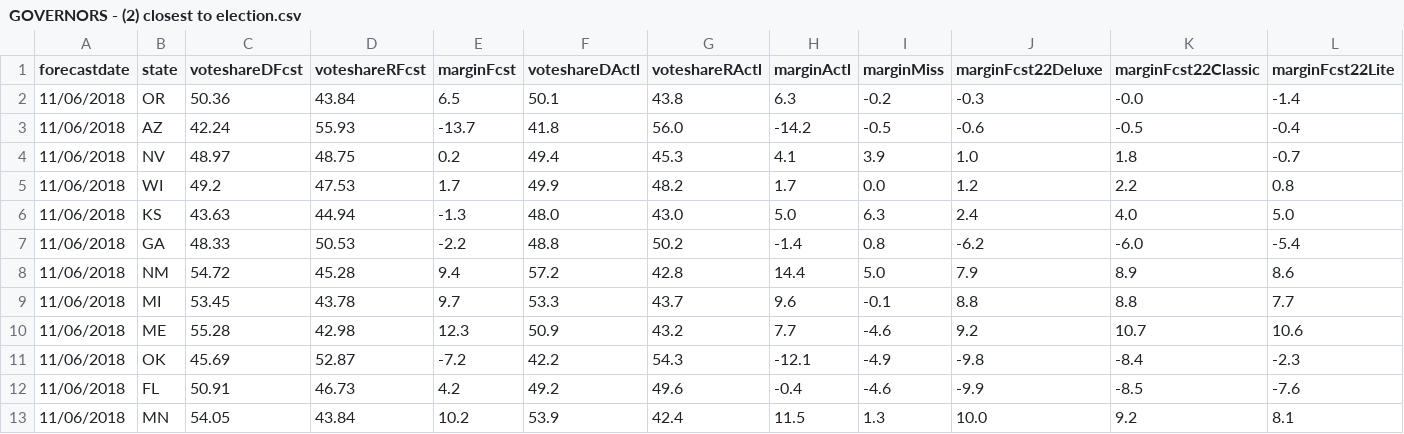
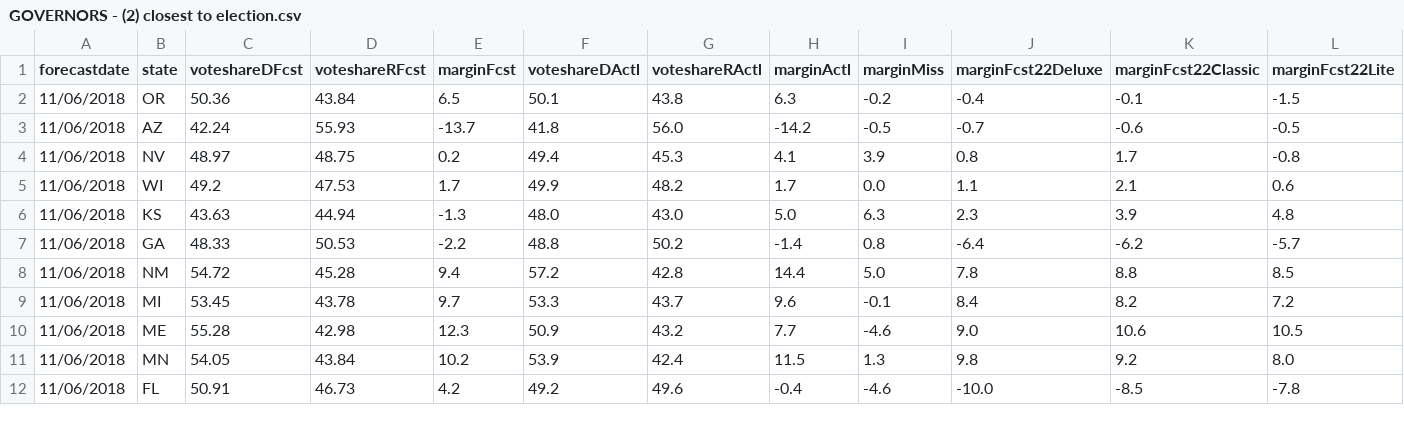
Before and after one commit to dcadata/fte2018, a CSV file: outputs/GOVERNORS - (2) closest to election.csv, drawn as a sheet; only a part is shown; the diff covers the shown part only.

```diff
--- a/outputs/GOVERNORS - (2) closest to election.csv
+++ b/outputs/GOVERNORS - (2) closest to election.csv
@@ -1,13 +1,12 @@
 forecastdate,state,voteshareDFcst,voteshareRFcst,marginFcst,voteshareDActl,voteshareRActl,marginActl,marginMiss,marginFcst22Deluxe,marginFcst22Classic,marginFcst22Lite
-11/06/2018,OR,50.36,43.84,6.5,50.1,43.8,6.3,-0.2,-0.3,-0.0,-1.4
-11/06/2018,AZ,42.24,55.93,-13.7,41.8,56.0,-14.2,-0.5,-0.6,-0.5,-0.4
-11/06/2018,NV,48.97,48.75,0.2,49.4,45.3,4.1,3.9,1.0,1.8,-0.7
-11/06/2018,WI,49.2,47.53,1.7,49.9,48.2,1.7,0.0,1.2,2.2,0.8
-11/06/2018,KS,43.63,44.94,-1.3,48.0,43.0,5.0,6.3,2.4,4.0,5.0
-11/06/2018,GA,48.33,50.53,-2.2,48.8,50.2,-1.4,0.8,-6.2,-6.0,-5.4
-11/06/2018,NM,54.72,45.28,9.4,57.2,42.8,14.4,5.0,7.9,8.9,8.6
-11/06/2018,MI,53.45,43.78,9.7,53.3,43.7,9.6,-0.1,8.8,8.8,7.7
-11/06/2018,ME,55.28,42.98,12.3,50.9,43.2,7.7,-4.6,9.2,10.7,10.6
-11/06/2018,OK,45.69,52.87,-7.2,42.2,54.3,-12.1,-4.9,-9.8,-8.4,-2.3
-11/06/2018,FL,50.91,46.73,4.2,49.2,49.6,-0.4,-4.6,-9.9,-8.5,-7.6
-11/06/2018,MN,54.05,43.84,10.2,53.9,42.4,11.5,1.3,10.0,9.2,8.1
+11/06/2018,OR,50.36,43.84,6.5,50.1,43.8,6.3,-0.2,-0.4,-0.1,-1.5
+11/06/2018,AZ,42.24,55.93,-13.7,41.8,56.0,-14.2,-0.5,-0.7,-0.6,-0.5
+11/06/2018,NV,48.97,48.75,0.2,49.4,45.3,4.1,3.9,0.8,1.7,-0.8
+11/06/2018,WI,49.2,47.53,1.7,49.9,48.2,1.7,0.0,1.1,2.1,0.6
+11/06/2018,KS,43.63,44.94,-1.3,48.0,43.0,5.0,6.3,2.3,3.9,4.8
+11/06/2018,GA,48.33,50.53,-2.2,48.8,50.2,-1.4,0.8,-6.4,-6.2,-5.7
+11/06/2018,NM,54.72,45.28,9.4,57.2,42.8,14.4,5.0,7.8,8.8,8.5
+11/06/2018,MI,53.45,43.78,9.7,53.3,43.7,9.6,-0.1,8.4,8.2,7.2
+11/06/2018,ME,55.28,42.98,12.3,50.9,43.2,7.7,-4.6,9.0,10.6,10.5
+11/06/2018,MN,54.05,43.84,10.2,53.9,42.4,11.5,1.3,9.8,9.2,8.0
+11/06/2018,FL,50.91,46.73,4.2,49.2,49.6,-0.4,-4.6,-10.0,-8.5,-7.8
```
Also changed, not shown: 2 added rows, 1 removed row and 58 edited cells elsewhere in this file, outputs/GOVERNORS - (1) this day in 2018.csv, outputs/SENATE - (1) this day in 2018.csv, 1 other file.
